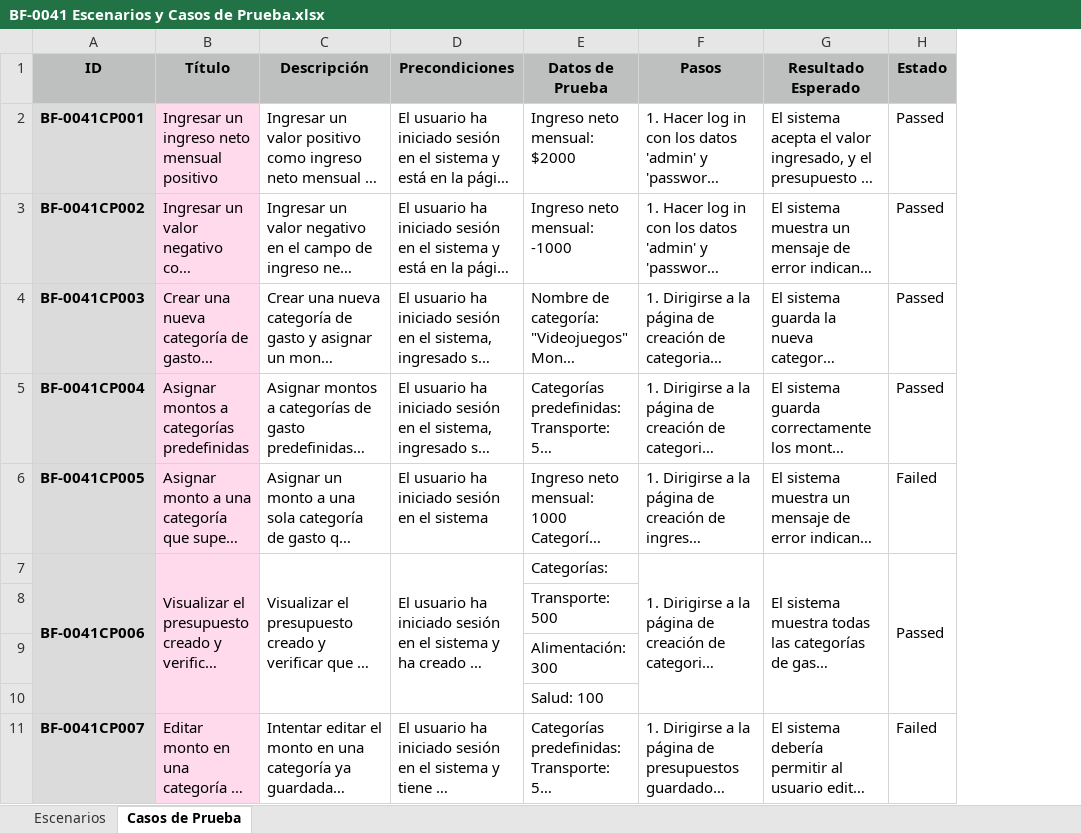
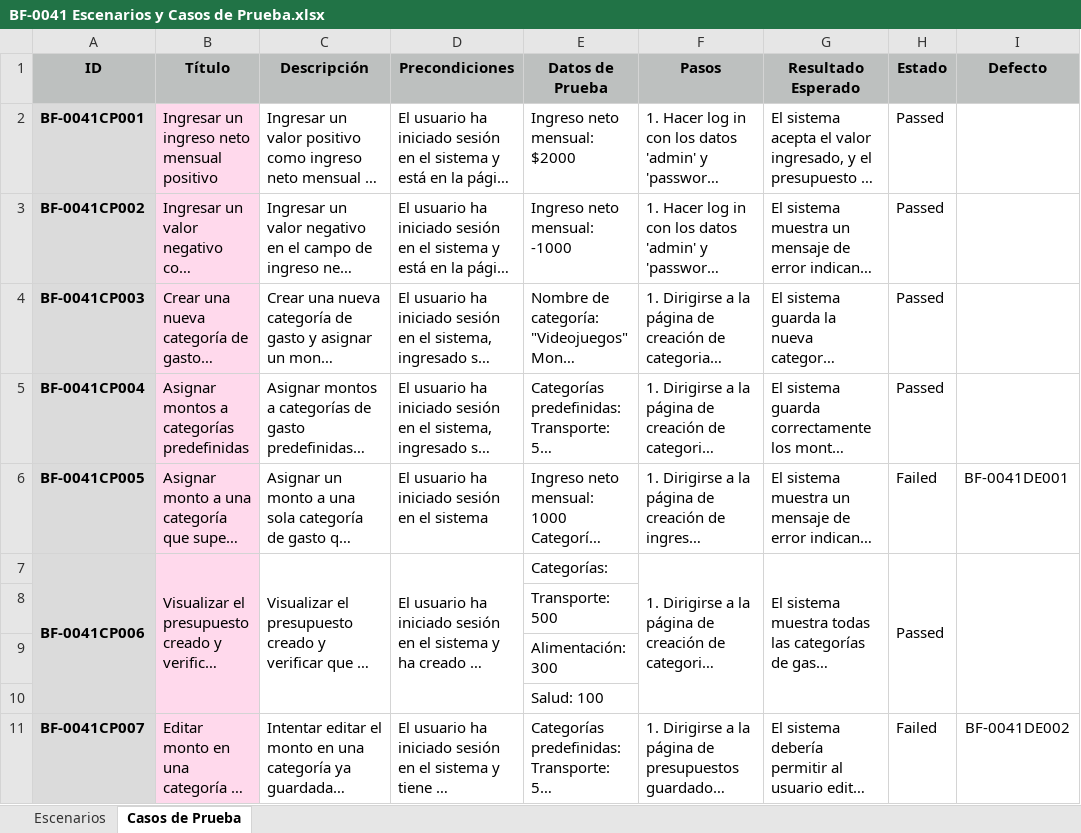
Before and after one commit to Richiess1/Proyecto-PDS-BarbieFinanciera, an Excel workbook: Barbie_Financiera_FASE_2/BF-0041/BF-0041 Escenarios y Casos de Prueba.xlsx, sheet Casos de Prueba, drawn as a sheet; long unchanged cells end in …; values as stored, in another font and other column widths than the file's, no borders; conditional formats not drawn; the diff names each change by its address in the sheet, - before the commit and + after, or states it on an @@ line.

```diff
--- a/Barbie_Financiera_FASE_2/BF-0041/BF-0041 Escenarios y Casos de Prueba.xlsx (sheet Casos de Prueba)
+++ b/Barbie_Financiera_FASE_2/BF-0041/BF-0041 Escenarios y Casos de Prueba.xlsx (sheet Casos de Prueba)
+column I (Defecto), rows 6-11: BF-0041DE001 |  |  |  |  | BF-0041DE002
```
Also changed, not shown: Barbie_Financiera_FASE_2/Reporte de Defectos RP 2.xlsx, 3 other files.
